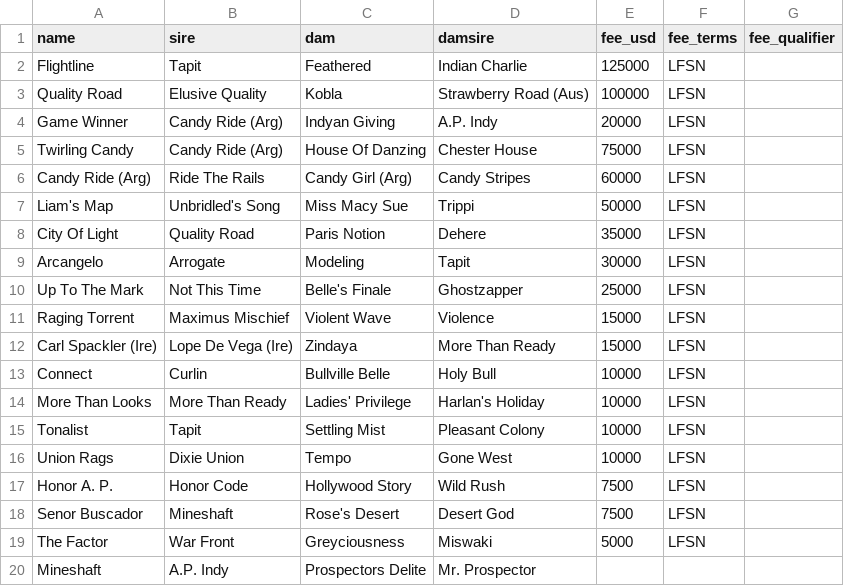
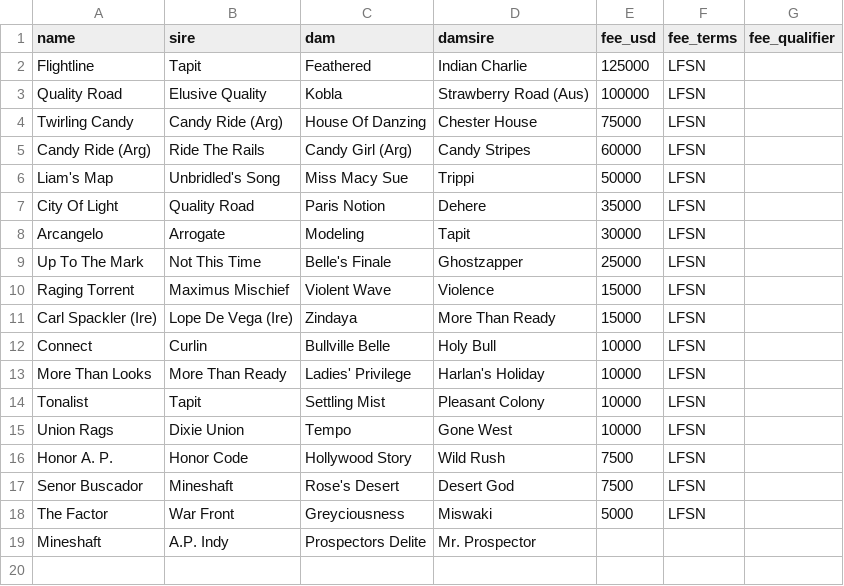
Before and after one commit to agochs/sirevalue, a CSV file: worker/lanesend-dryrun.csv, drawn as a sheet; the diff names each change by its address in the sheet, - before the commit and + after, or states it on an @@ line.

Commit message:
Pull Frosted (deceased) and Game Winner (relocated to Brazil); add American Pharoah BH bio

```diff
--- a/worker/lanesend-dryrun.csv
+++ b/worker/lanesend-dryrun.csv
-row 4: Game Winner | Candy Ride (Arg) | Indyan Giving | A.P. Indy | 20000 | LFSN
```
Also changed, not shown: worker/darley-dryrun.csv, 10 other files.
